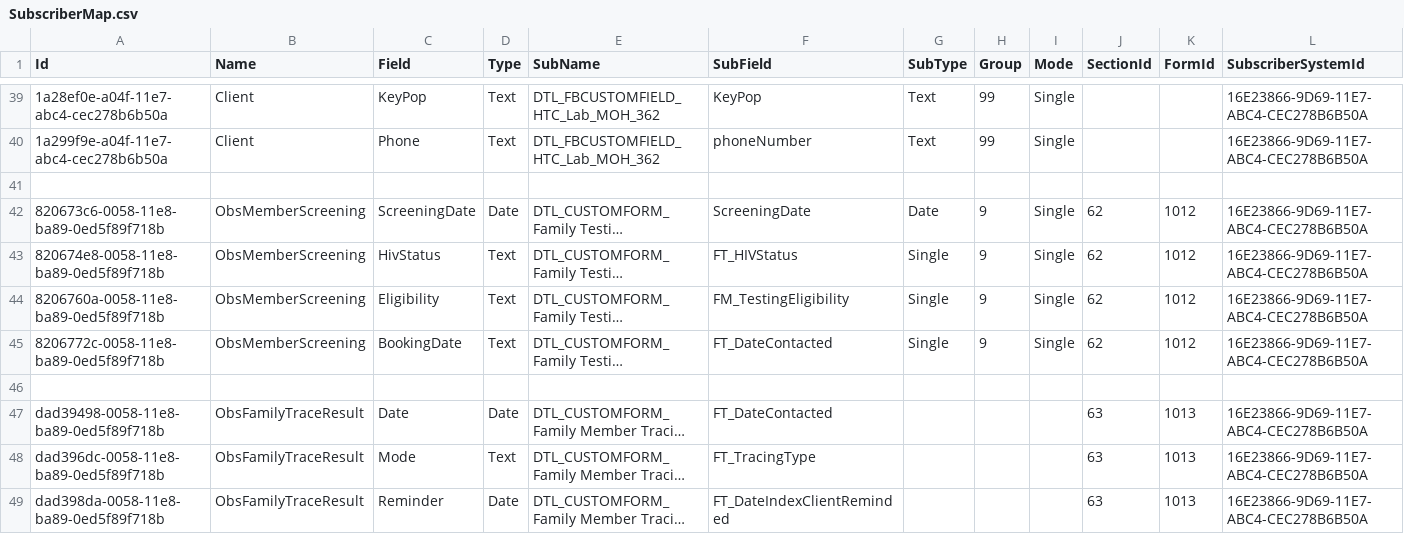
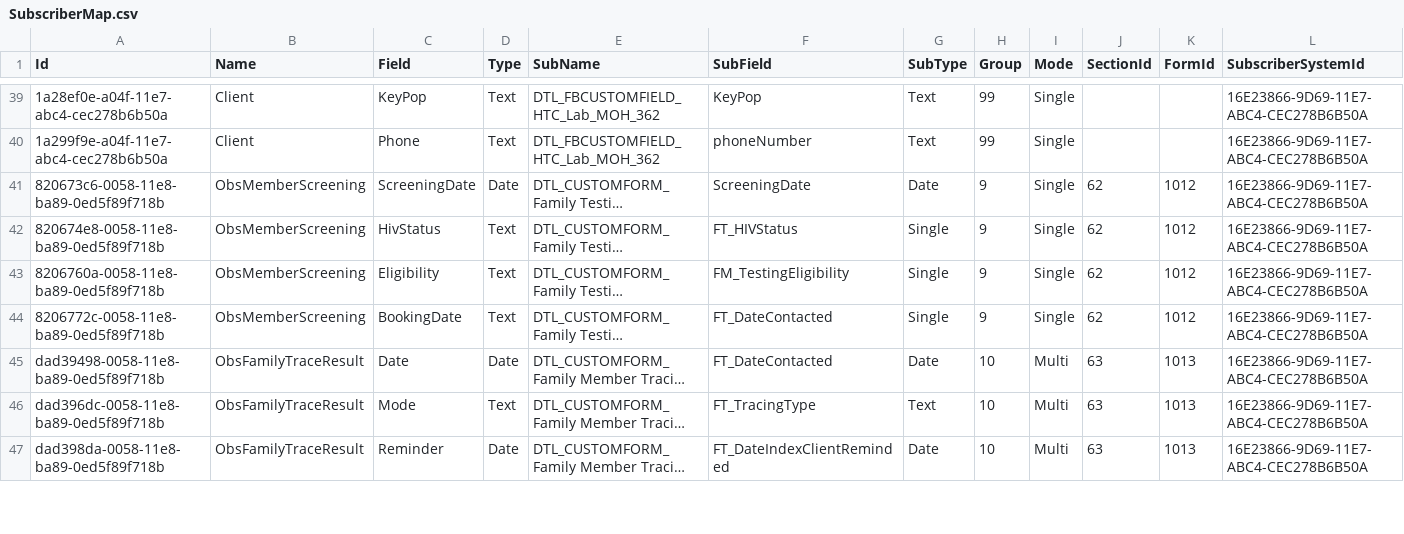
Before and after one commit to palladiumkenya/livehapi, a CSV file: LiveHAPI.Infrastructure/Seed/SubscriberMap.csv, drawn as a sheet; only a part is shown, gaps mark what is left out; long unchanged cells end in …; removed rows and columns are numbered as before the commit, all else as after; the diff covers the shown part only; the diff names each change by its address in the sheet, - before the commit and + after, or states it on an @@ line.

```diff
--- a/LiveHAPI.Infrastructure/Seed/SubscriberMap.csv
+++ b/LiveHAPI.Infrastructure/Seed/SubscriberMap.csv
-row 41: (empty)
-row 46: (empty)
-G45 (SubType): (empty)
+G45 (SubType): Date
-H45:H47 (Group): (empty)
+H45:H47 (Group): 10
-I45:I47 (Mode): (empty)
+I45:I47 (Mode): Multi
-G46 (SubType): (empty)
+G46 (SubType): Text
-G47 (SubType): (empty)
+G47 (SubType): Date
```
Also changed, not shown: 2 removed rows and 6 edited cells elsewhere in this file, 4 other files.
